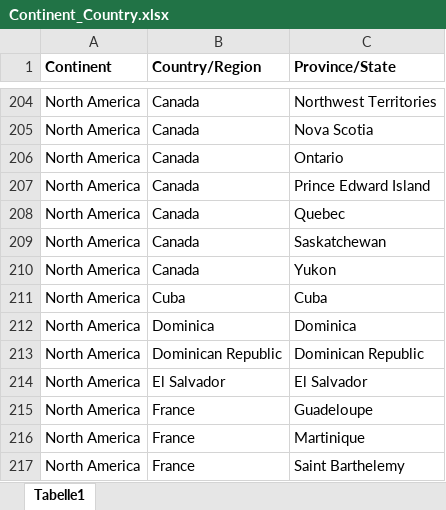
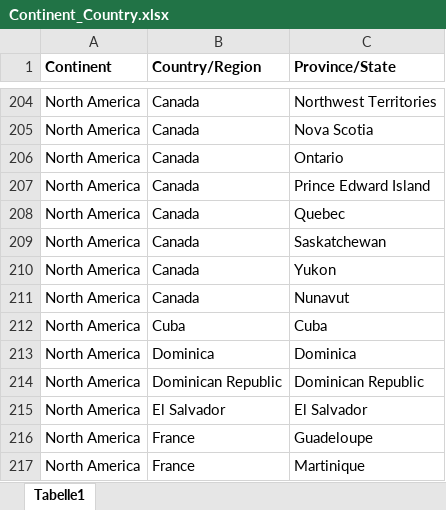
Before and after one commit to deganza/covid-19_knime_jupyter_tableau, an Excel workbook: Continent_Country.xlsx, sheet Tabelle1, drawn as a sheet; only a part is shown, gaps mark what is left out; the shorter side is filled out with more unchanged rows; values as stored, in another font and other column widths than the file's, no borders; the diff names each change by its address in the sheet, - before the commit and + after, or states it on an @@ line.

Commit message:
Add files via upload

```diff
--- a/Continent_Country.xlsx (sheet Tabelle1)
+++ b/Continent_Country.xlsx (sheet Tabelle1)
+row 211: North America | Canada | Nunavut
```
